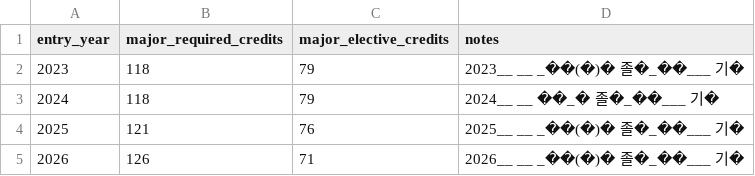
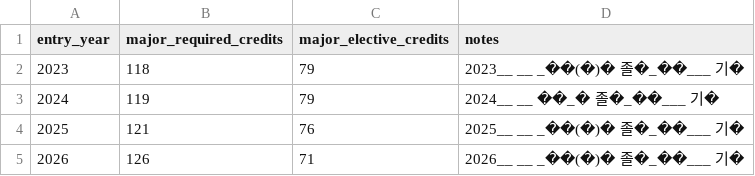
Before and after one commit to youravgENTP/inyak-planner, a CSV file: data/reference/graduation_requirements.csv, drawn as a sheet.

```diff
--- a/data/reference/graduation_requirements.csv
+++ b/data/reference/graduation_requirements.csv
@@ -2,3 +2,3 @@ entry_year,major_required_credits,major_elective_credits,notes
 2023,118,79,2023__ __ _��(�)� 졸�_��___ 기�
-2024,118,79,2024__ __ ��_� 졸�_��___ 기�
+2024,119,79,2024__ __ ��_� 졸�_��___ 기�
 2025,121,76,2025__ __ _��(�)� 졸�_��___ 기�
```
Also changed, not shown: data/seed/curriculum_2024.csv, 4 other files.
